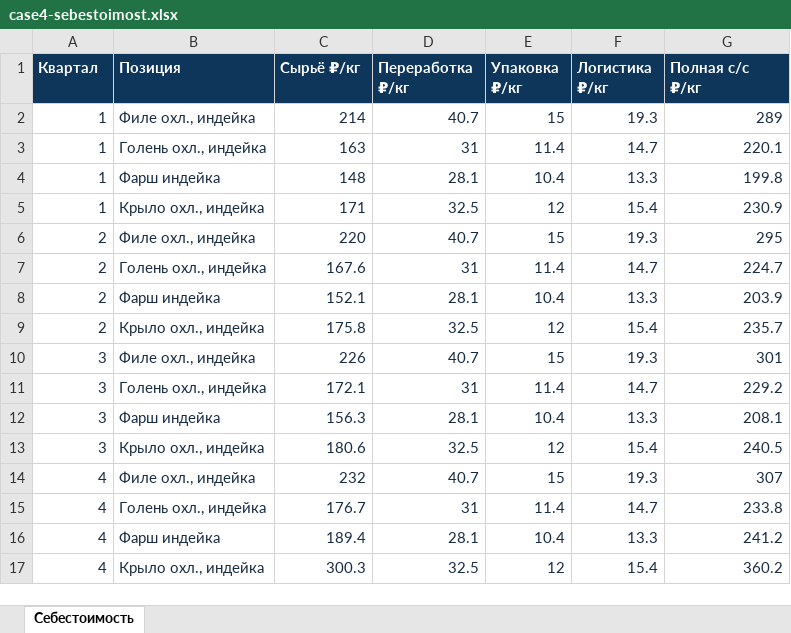
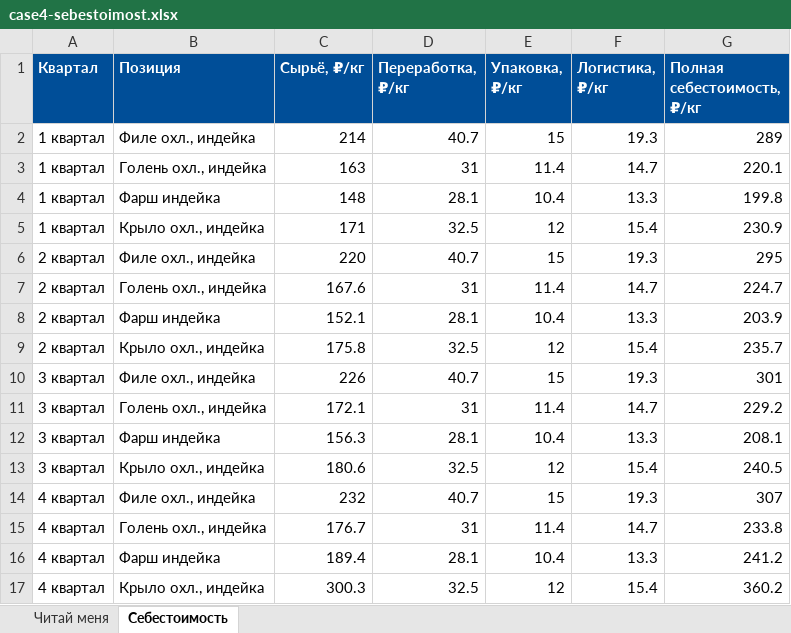
Before and after one commit to polyakovnir/praktikum-damate-9-oktyabrya, an Excel workbook: files/case4-sebestoimost.xlsx, sheet Себестоимость, drawn as a sheet; values as stored, in another font and other column widths than the file's, no borders; the diff names each change by its address in the sheet, - before the commit and + after, or states it on an @@ line.

```diff
--- a/files/case4-sebestoimost.xlsx (sheet Себестоимость)
+++ b/files/case4-sebestoimost.xlsx (sheet Себестоимость)
+sheet tab: Читай меня
-A1:G1 fill: #0E355A
+A1:G1 fill: #004E98
-C1: Сырьё ₽/кг
+C1: Сырьё, ₽/кг
-D1: Переработка ₽/кг
+D1: Переработка, ₽/кг
-E1: Упаковка ₽/кг
+E1: Упаковка, ₽/кг
-F1: Логистика ₽/кг
+F1: Логистика, ₽/кг
-G1: Полная с/с ₽/кг
+G1: Полная себестоимость, ₽/кг
-A2:A5 (Квартал): 1
+A2:A5 (Квартал): 1 квартал
-A2:G17 text colour: #172C43
+A2:G17 text colour: black
-A6:A9 (Квартал): 2
+A6:A9 (Квартал): 2 квартал
-A10:A13 (Квартал): 3
+A10:A13 (Квартал): 3 квартал
-A14:A17 (Квартал): 4
+A14:A17 (Квартал): 4 квартал
```
Also changed, not shown: files/case4-ceny-rynka.xlsx, files/case4-prodazhi-po-setyam.xlsx, 25 other files.
